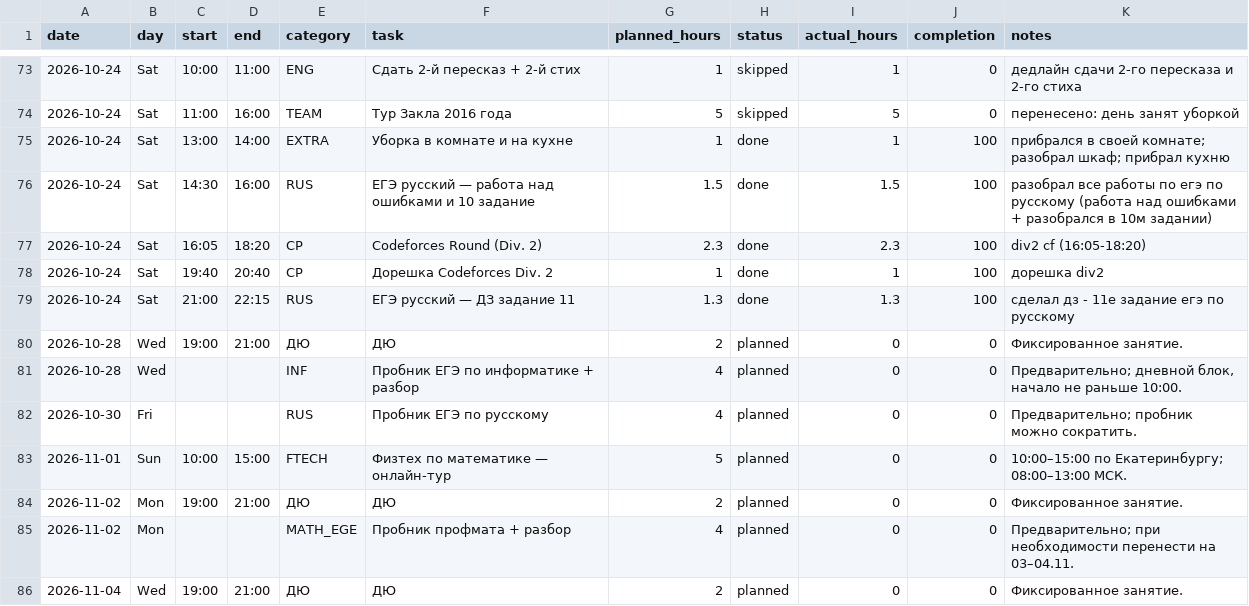
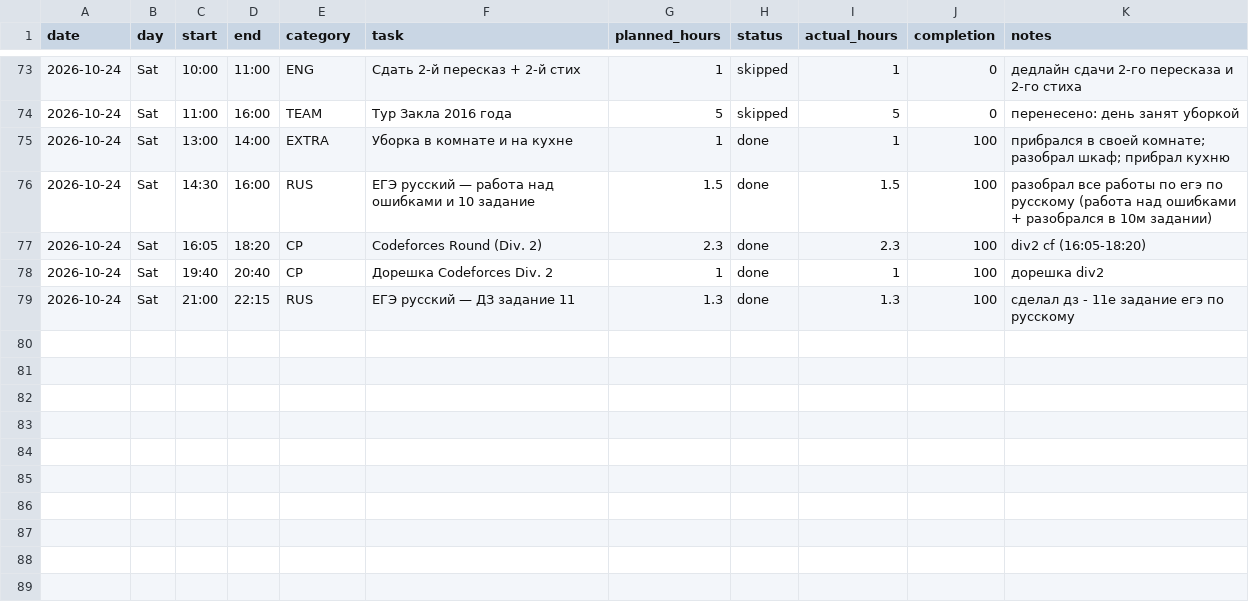
Before and after one commit to ponponin/dashboard, a CSV file: data/schedule.csv, drawn as a sheet; only a part is shown, gaps mark what is left out; the diff covers the shown part only.

Commit message:
Auto-commit changes from dashboard (00:53:45): data/schedule.csv

```diff
--- a/data/schedule.csv
+++ b/data/schedule.csv
@@ -79,8 +79 @@ date,day,start,end,category,task,planned_hours,status,actual_hours,completion,no
 2026-10-24,Sat,21:00,22:15,RUS,ЕГЭ русский — ДЗ задание 11,1.3,done,1.3,100,сделал дз - 11е задание егэ по русскому
-2026-10-28,Wed,19:00,21:00,ДЮ,ДЮ,2,planned,0,0,Фиксированное занятие.
-2026-10-28,Wed,,,INF,Пробник ЕГЭ по информатике + разбор,4,planned,0,0,"Предварительно; дневной блок, начало не раньше 10:00."
-2026-10-30,Fri,,,RUS,Пробник ЕГЭ по русскому,4,planned,0,0,Предварительно; пробник можно сократить.
-2026-11-01,Sun,10:00,15:00,FTECH,Физтех по математике — онлайн-тур,5,planned,0,0,10:00–15:00 по Екатеринбургу; 08:00–13:00 МСК.
-2026-11-02,Mon,19:00,21:00,ДЮ,ДЮ,2,planned,0,0,Фиксированное занятие.
-2026-11-02,Mon,,,MATH_EGE,Пробник профмата + разбор,4,planned,0,0,Предварительно; при необходимости перенести на 03–04.11.
-2026-11-04,Wed,19:00,21:00,ДЮ,ДЮ,2,planned,0,0,Фиксированное занятие.
```
Also changed, not shown: 6 removed rows and 17 edited cells elsewhere in this file.
